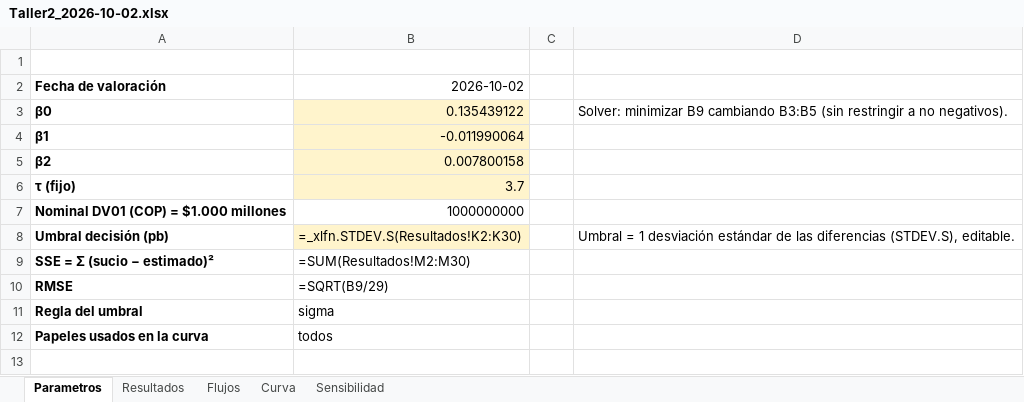
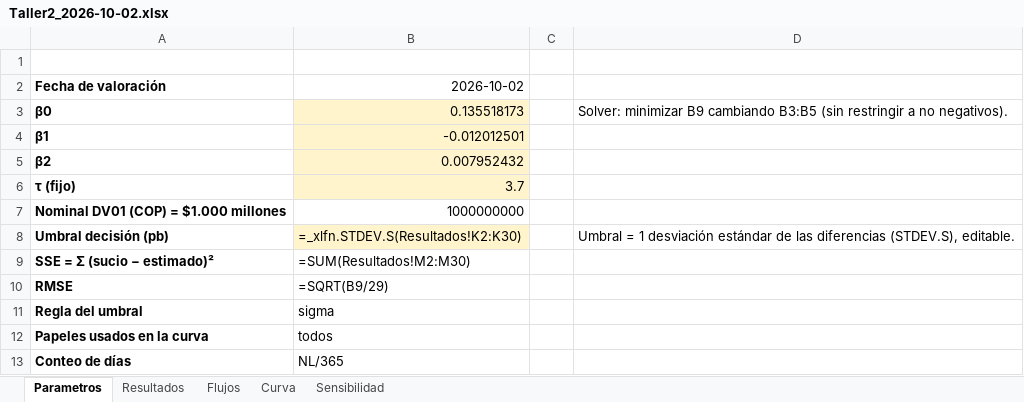
Before and after one commit to Epalaciol/robo-advisor, an Excel workbook: entregas/taller-2/Taller2_2026-10-02.xlsx, sheet Parametros, drawn as a sheet; values as stored, in another font and other column widths than the file's, no borders; formulas without a stored value are shown as written; the diff names each change by its address in the sheet, - before the commit and + after, or states it on an @@ line.

```diff
--- a/entregas/taller-2/Taller2_2026-10-02.xlsx (sheet Parametros)
+++ b/entregas/taller-2/Taller2_2026-10-02.xlsx (sheet Parametros)
-B3 (2026-10-02): 0.135439122
+B3 (2026-10-02): 0.135518173
-B4 (2026-10-02): -0.011990064
+B4 (2026-10-02): -0.012012501
-B5 (2026-10-02): 0.007800158
+B5 (2026-10-02): 0.007952432
+row 13: Conteo de días | NL/365
```
Also changed, not shown: sheet Flujos, sheet Resultados, sheet Sensibilidad, 17 other files.
